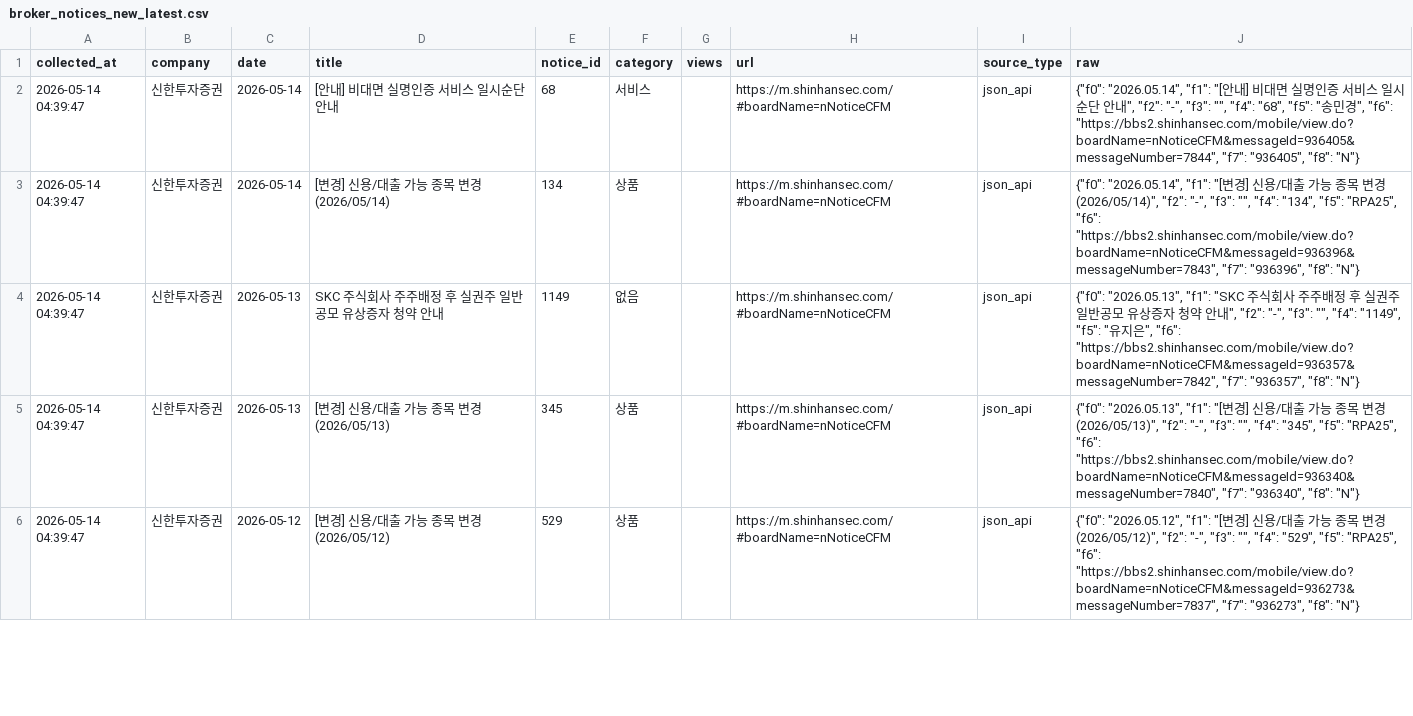
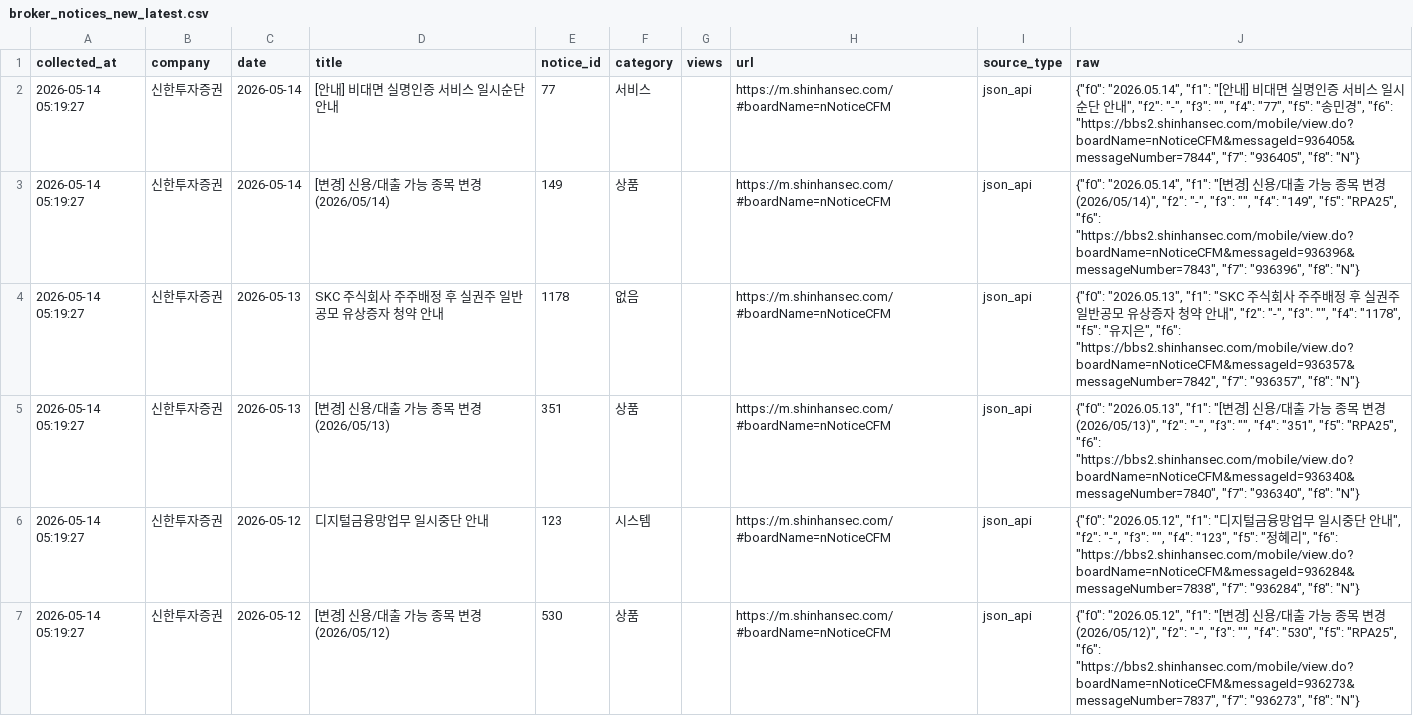
Before and after one commit to jinhoo-choi/risk-news-crolling, a CSV file: data/broker_notices_new_latest.csv, drawn as a sheet; only a part is shown; the diff covers the shown part only.

```diff
--- a/data/broker_notices_new_latest.csv
+++ b/data/broker_notices_new_latest.csv
@@ -1,6 +1,7 @@
 collected_at,company,date,title,notice_id,category,views,url,source_type,raw
-2026-05-14 04:39:47,신한투자증권,2026-05-14,[안내] 비대면 실명인증 서비스 일시순단 안내,68,서비스,,https://m.shinhansec.com/#boardName=nNoticeCFM,json_api,"{""f0"": ""2026.05.14"", ""f1"": ""[안내] 비대면 실명인증 서비스 일시순단 안내"", ""f2"": ""-"", ""f3"": """", ""f4"": ""68"", ""f5"": ""송민경"", ""f6"": ""https://bbs2.shinhansec.com/mobile/view.do?boardName=nNoticeCFM&messageId=936405&messageNumber=7844"", ""f7"": ""936405"", ""f8"": ""N""}"
-2026-05-14 04:39:47,신한투자증권,2026-05-14,[변경] 신용/대출 가능 종목 변경 (2026/05/14),134,상품,,https://m.shinhansec.com/#boardName=nNoticeCFM,json_api,"{""f0"": ""2026.05.14"", ""f1"": ""[변경] 신용/대출 가능 종목 변경 (2026/05/14)"", ""f2"": ""-"", ""f3"": """", ""f4"": ""134"", ""f5"": ""RPA25"", ""f6"": ""https://bbs2.shinhansec.com/mobile/view.do?boardName=nNoticeCFM&messageId=936396&messageNumber=7843"", ""f7"": ""936396"", ""f8"": ""N""}"
-2026-05-14 04:39:47,신한투자증권,2026-05-13,SKC 주식회사 주주배정 후 실권주 일반공모 유상증자 청약 안내,1149,없음,,https://m.shinhansec.com/#boardName=nNoticeCFM,json_api,"{""f0"": ""2026.05.13"", ""f1"": ""SKC 주식회사 주주배정 후 실권주 일반공모 유상증자 청약 안내"", ""f2"": ""-"", ""f3"": """", ""f4"": ""1149"", ""f5"": ""유지은"", ""f6"": ""https://bbs2.shinhansec.com/mobile/view.do?boardName=nNoticeCFM&messageId=936357&messageNumber=7842"", ""f7"": ""936357"", ""f8"": ""N""}"
-2026-05-14 04:39:47,신한투자증권,2026-05-13,[변경] 신용/대출 가능 종목 변경 (2026/05/13),345,상품,,https://m.shinhansec.com/#boardName=nNoticeCFM,json_api,"{""f0"": ""2026.05.13"", ""f1"": ""[변경] 신용/대출 가능 종목 변경 (2026/05/13)"", ""f2"": ""-"", ""f3"": """", ""f4"": ""345"", ""f5"": ""RPA25"", ""f6"": ""https://bbs2.shinhansec.com/mobile/view.do?boardName=nNoticeCFM&messageId=936340&messageNumber=7840"", ""f7"": ""936340"", ""f8"": ""N""}"
-2026-05-14 04:39:47,신한투자증권,2026-05-12,[변경] 신용/대출 가능 종목 변경 (2026/05/12),529,상품,,https://m.shinhansec.com/#boardName=nNoticeCFM,json_api,"{""f0"": ""2026.05.12"", ""f1"": ""[변경] 신용/대출 가능 종목 변경 (2026/05/12)"", ""f2"": ""-"", ""f3"": """", ""f4"": ""529"", ""f5"": ""RPA25"", ""f6"": ""https://bbs2.shinhansec.com/mobile/view.do?boardName=nNoticeCFM&messageId=936273&messageNumber=7837"", ""f7"": ""936273"", ""f8"": ""N""}"
+2026-05-14 05:19:27,신한투자증권,2026-05-14,[안내] 비대면 실명인증 서비스 일시순단 안내,77,서비스,,https://m.shinhansec.com/#boardName=nNoticeCFM,json_api,"{""f0"": ""2026.05.14"", ""f1"": ""[안내] 비대면 실명인증 서비스 일시순단 안내"", ""f2"": ""-"", ""f3"": """", ""f4"": ""77"", ""f5"": ""송민경"", ""f6"": ""https://bbs2.shinhansec.com/mobile/view.do?boardName=nNoticeCFM&messageId=936405&messageNumber=7844"", ""f7"": ""936405"", ""f8"": ""N""}"
+2026-05-14 05:19:27,신한투자증권,2026-05-14,[변경] 신용/대출 가능 종목 변경 (2026/05/14),149,상품,,https://m.shinhansec.com/#boardName=nNoticeCFM,json_api,"{""f0"": ""2026.05.14"", ""f1"": ""[변경] 신용/대출 가능 종목 변경 (2026/05/14)"", ""f2"": ""-"", ""f3"": """", ""f4"": ""149"", ""f5"": ""RPA25"", ""f6"": ""https://bbs2.shinhansec.com/mobile/view.do?boardName=nNoticeCFM&messageId=936396&messageNumber=7843"", ""f7"": ""936396"", ""f8"": ""N""}"
+2026-05-14 05:19:27,신한투자증권,2026-05-13,SKC 주식회사 주주배정 후 실권주 일반공모 유상증자 청약 안내,1178,없음,,https://m.shinhansec.com/#boardName=nNoticeCFM,json_api,"{""f0"": ""2026.05.13"", ""f1"": ""SKC 주식회사 주주배정 후 실권주 일반공모 유상증자 청약 안내"", ""f2"": ""-"", ""f3"": """", ""f4"": ""1178"", ""f5"": ""유지은"", ""f6"": ""https://bbs2.shinhansec.com/mobile/view.do?boardName=nNoticeCFM&messageId=936357&messageNumber=7842"", ""f7"": ""936357"", ""f8"": ""N""}"
+2026-05-14 05:19:27,신한투자증권,2026-05-13,[변경] 신용/대출 가능 종목 변경 (2026/05/13),351,상품,,https://m.shinhansec.com/#boardName=nNoticeCFM,json_api,"{""f0"": ""2026.05.13"", ""f1"": ""[변경] 신용/대출 가능 종목 변경 (2026/05/13)"", ""f2"": ""-"", ""f3"": """", ""f4"": ""351"", ""f5"": ""RPA25"", ""f6"": ""https://bbs2.shinhansec.com/mobile/view.do?boardName=nNoticeCFM&messageId=936340&messageNumber=7840"", ""f7"": ""936340"", ""f8"": ""N""}"
+2026-05-14 05:19:27,신한투자증권,2026-05-12,디지털금융망업무 일시중단 안내,123,시스템,,https://m.shinhansec.com/#boardName=nNoticeCFM,json_api,"{""f0"": ""2026.05.12"", ""f1"": ""디지털금융망업무 일시중단 안내"", ""f2"": ""-"", ""f3"": """", ""f4"": ""123"", ""f5"": ""정혜리"", ""f6"": ""https://bbs2.shinhansec.com/mobile/view.do?boardName=nNoticeCFM&messageId=936284&messageNumber=7838"", ""f7"": ""936284"", ""f8"": ""N""}"
+2026-05-14 05:19:27,신한투자증권,2026-05-12,[변경] 신용/대출 가능 종목 변경 (2026/05/12),530,상품,,https://m.shinhansec.com/#boardName=nNoticeCFM,json_api,"{""f0"": ""2026.05.12"", ""f1"": ""[변경] 신용/대출 가능 종목 변경 (2026/05/12)"", ""f2"": ""-"", ""f3"": """", ""f4"": ""530"", ""f5"": ""RPA25"", ""f6"": ""https://bbs2.shinhansec.com/mobile/view.do?boardName=nNoticeCFM&messageId=936273&messageNumber=7837"", ""f7"": ""936273"", ""f8"": ""N""}"
```
Also changed, not shown: 3 added rows and 6 edited cells elsewhere in this file, data/broker_notices_merged.csv, data/kb.csv, 6 other files.
